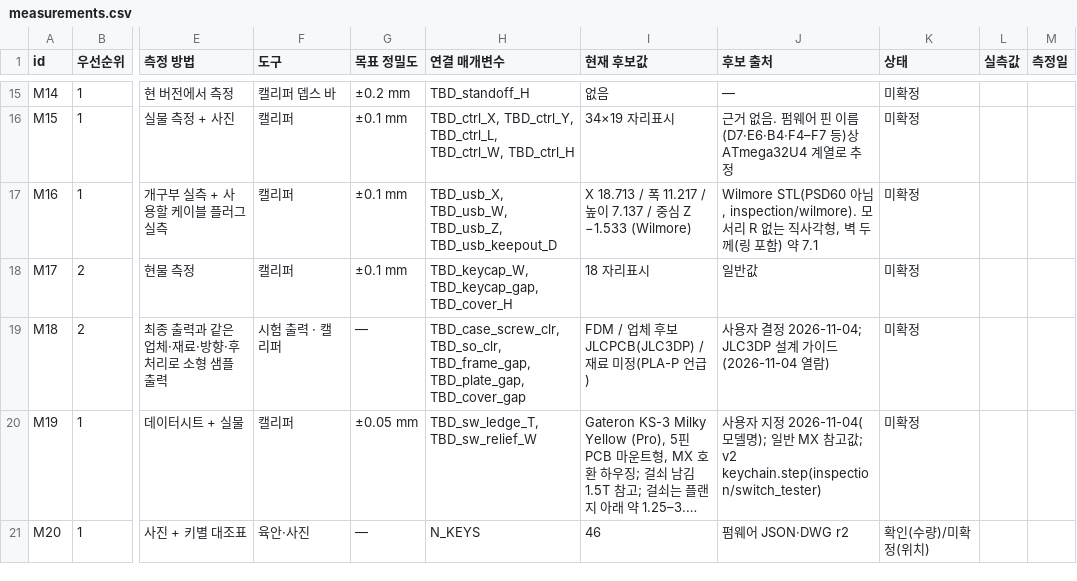
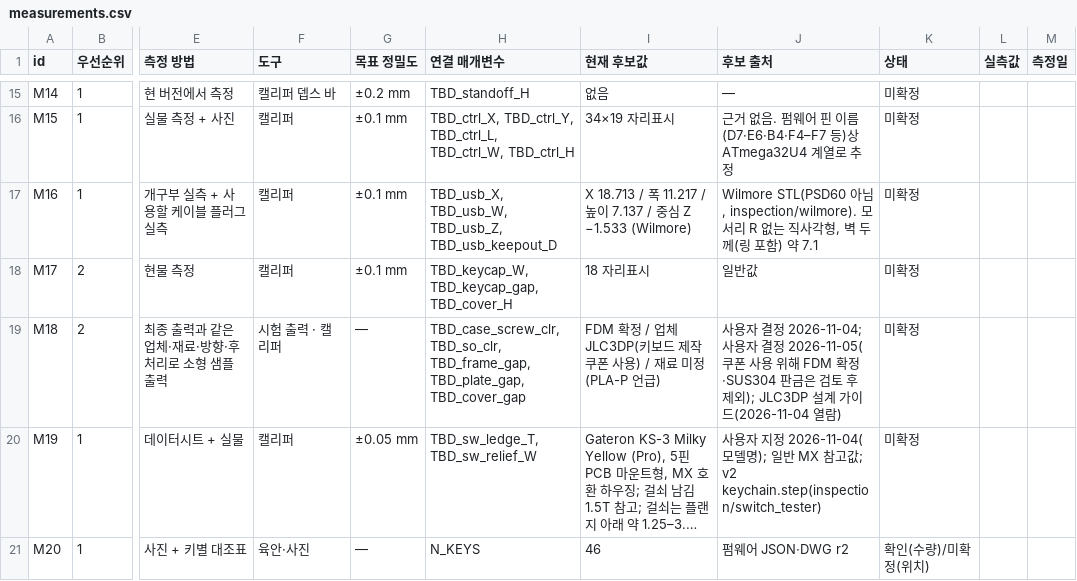
Before and after one commit to zzskm/keyboard, a CSV file: 46es/model/measurements.csv, drawn as a sheet; only a part is shown, gaps mark what is left out; long unchanged cells end in …; the diff names each change by its address in the sheet, - before the commit and + after, or states it on an @@ line.

```diff
--- a/46es/model/measurements.csv
+++ b/46es/model/measurements.csv
-I19 (현재 후보값): FDM / 업체 후보 JLCPCB(JLC3DP) / 재료…
+I19 (현재 후보값): FDM 확정 / 업체 JLC3DP(키보드 제작 쿠폰 사용) / 재료…
-J19 (후보 출처): …결정 2026-11-04; JLC3DP 설계…
+J19 (후보 출처): …결정 2026-11-04; 사용자 결정 2026-11-05(쿠폰 사용 위해 FDM 확정·SUS304 판금은 검토 후 제외); JLC3DP 설계…
```
Also changed, not shown: 46es/model/parameters.csv, 11 other files.
